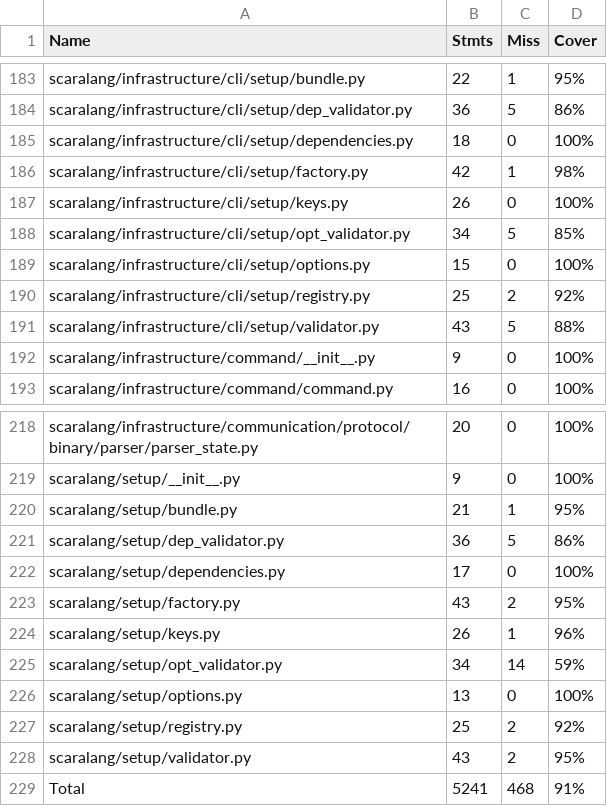
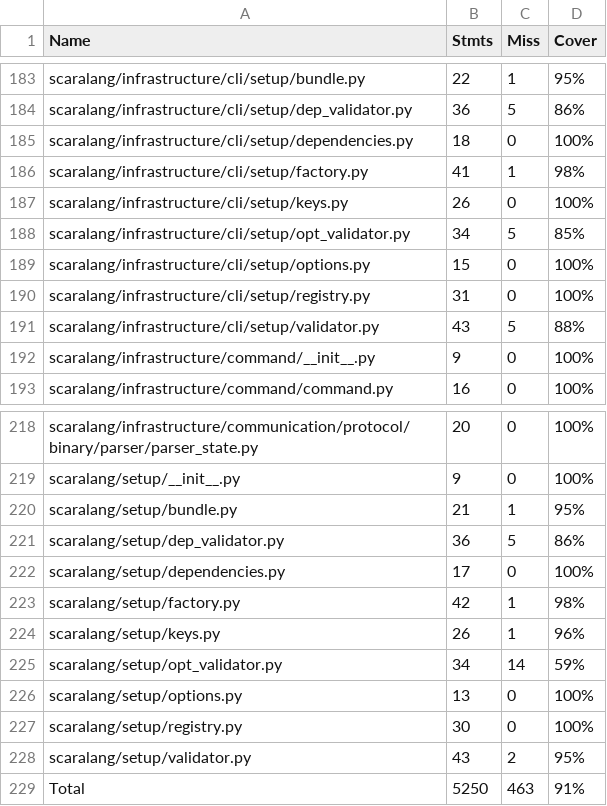
Before and after one commit to vroncevic/scaralang, a CSV file: docs/source/coverage_table.csv, drawn as a sheet; only a part is shown, gaps mark what is left out.

```diff
--- a/docs/source/coverage_table.csv
+++ b/docs/source/coverage_table.csv
@@ -185,3 +185,3 @@
 "scaralang/infrastructure/cli/setup/dependencies.py", "18", "0", "100%"
-"scaralang/infrastructure/cli/setup/factory.py", "42", "1", "98%"
+"scaralang/infrastructure/cli/setup/factory.py", "41", "1", "98%"
 "scaralang/infrastructure/cli/setup/keys.py", "26", "0", "100%"
@@ -189,3 +189,3 @@
 "scaralang/infrastructure/cli/setup/options.py", "15", "0", "100%"
-"scaralang/infrastructure/cli/setup/registry.py", "25", "2", "92%"
+"scaralang/infrastructure/cli/setup/registry.py", "31", "0", "100%"
 "scaralang/infrastructure/cli/setup/validator.py", "43", "5", "88%"
@@ -222,3 +222,3 @@
 "scaralang/setup/dependencies.py", "17", "0", "100%"
-"scaralang/setup/factory.py", "43", "2", "95%"
+"scaralang/setup/factory.py", "42", "1", "98%"
 "scaralang/setup/keys.py", "26", "1", "96%"
@@ -226,4 +226,4 @@
 "scaralang/setup/options.py", "13", "0", "100%"
-"scaralang/setup/registry.py", "25", "2", "92%"
+"scaralang/setup/registry.py", "30", "0", "100%"
 "scaralang/setup/validator.py", "43", "2", "95%"
-"Total", "5241", "468", "91%"
+"Total", "5250", "463", "91%"
```
Also changed, not shown: 5 other files.
